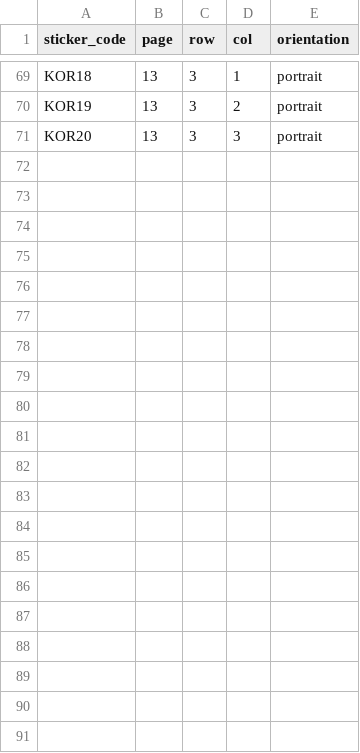
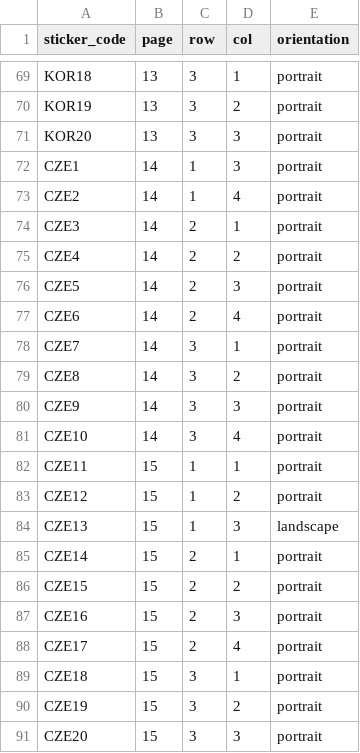
Before and after one commit to maykonsousa/fifa-stickers, a CSV file: data/album-positions.csv, drawn as a sheet; only a part is shown, gaps mark what is left out.

Commit message:
feat(album): páginas 14-15 — Tchéquia (CZE)

```diff
--- a/data/album-positions.csv
+++ b/data/album-positions.csv
@@ -71 +71,21 @@ KOR19,13,3,2,portrait
 KOR20,13,3,3,portrait
+CZE1,14,1,3,portrait
+CZE2,14,1,4,portrait
+CZE3,14,2,1,portrait
+CZE4,14,2,2,portrait
+CZE5,14,2,3,portrait
+CZE6,14,2,4,portrait
+CZE7,14,3,1,portrait
+CZE8,14,3,2,portrait
+CZE9,14,3,3,portrait
+CZE10,14,3,4,portrait
+CZE11,15,1,1,portrait
+CZE12,15,1,2,portrait
+CZE13,15,1,3,landscape
+CZE14,15,2,1,portrait
+CZE15,15,2,2,portrait
+CZE16,15,2,3,portrait
+CZE17,15,2,4,portrait
+CZE18,15,3,1,portrait
+CZE19,15,3,2,portrait
+CZE20,15,3,3,portrait
```
Also changed, not shown: 2 other files.
